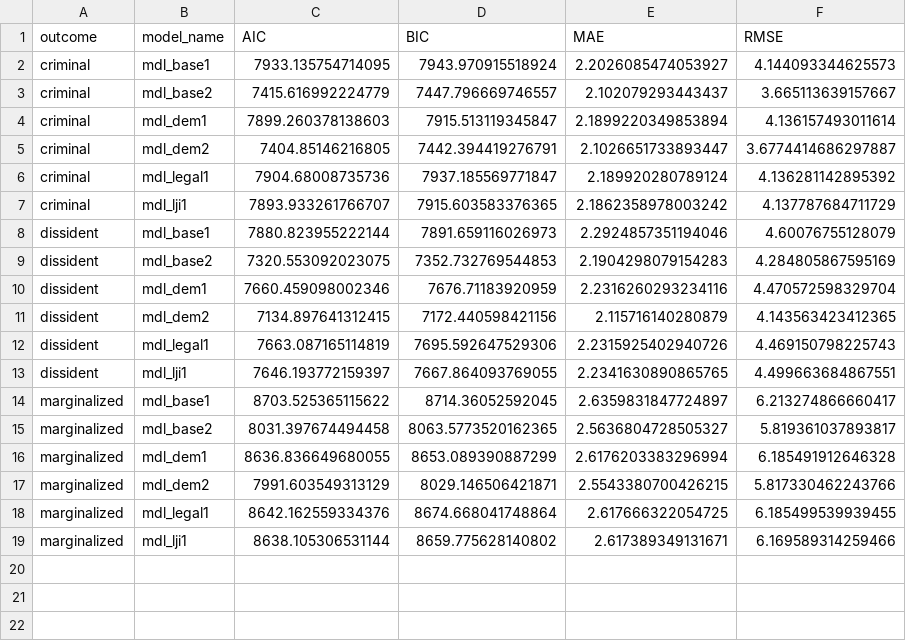
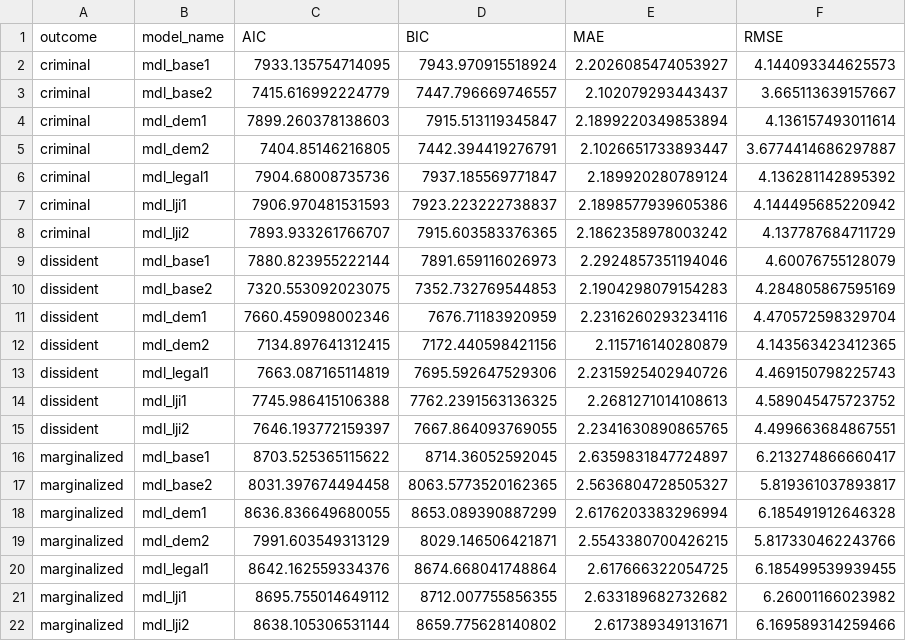
Before and after one commit to andybega/isa-2018, a CSV file: output/count-model-fit.csv, drawn as a sheet.

```diff
--- a/output/count-model-fit.csv
+++ b/output/count-model-fit.csv
@@ -6,3 +6,4 @@ criminal,mdl_dem2,7404.85146216805,7442.394419276791,2.1026651733893447,3.677441
 criminal,mdl_legal1,7904.68008735736,7937.185569771847,2.189920280789124,4.136281142895392
-criminal,mdl_lji1,7893.933261766707,7915.603583376365,2.1862358978003242,4.137787684711729
+criminal,mdl_lji1,7906.970481531593,7923.223222738837,2.1898577939605386,4.144495685220942
+criminal,mdl_lji2,7893.933261766707,7915.603583376365,2.1862358978003242,4.137787684711729
 dissident,mdl_base1,7880.823955222144,7891.659116026973,2.2924857351194046,4.60076755128079
@@ -12,3 +13,4 @@ dissident,mdl_dem2,7134.897641312415,7172.440598421156,2.115716140280879,4.14356
 dissident,mdl_legal1,7663.087165114819,7695.592647529306,2.2315925402940726,4.469150798225743
-dissident,mdl_lji1,7646.193772159397,7667.864093769055,2.2341630890865765,4.499663684867551
+dissident,mdl_lji1,7745.986415106388,7762.2391563136325,2.2681271014108613,4.589045475723752
+dissident,mdl_lji2,7646.193772159397,7667.864093769055,2.2341630890865765,4.499663684867551
 marginalized,mdl_base1,8703.525365115622,8714.36052592045,2.6359831847724897,6.213274866660417
@@ -18,2 +20,3 @@ marginalized,mdl_dem2,7991.603549313129,8029.146506421871,2.5543380700426215,5.8
 marginalized,mdl_legal1,8642.162559334376,8674.668041748864,2.617666322054725,6.185499539939455
-marginalized,mdl_lji1,8638.105306531144,8659.775628140802,2.617389349131671,6.169589314259466
+marginalized,mdl_lji1,8695.755014649112,8712.007755856355,2.633189682732682,6.26001166023982
+marginalized,mdl_lji2,8638.105306531144,8659.775628140802,2.617389349131671,6.169589314259466
```
Also changed, not shown: output/count-model-oos-fit.csv, 24 other files.
